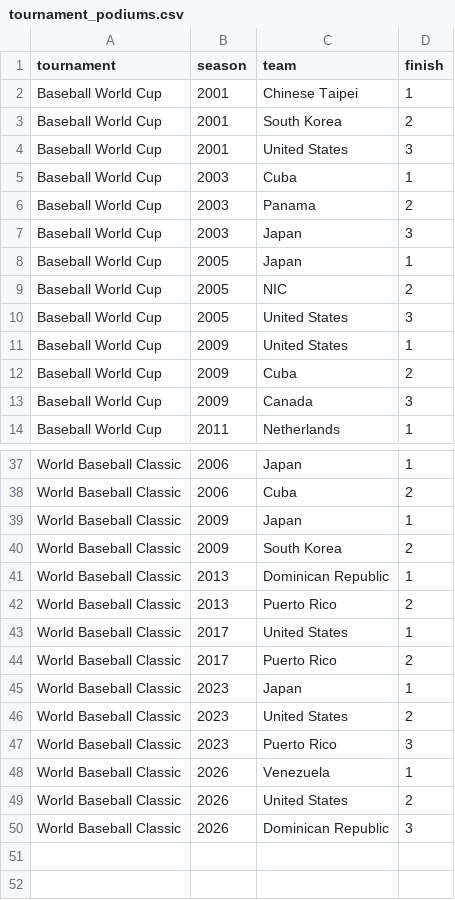
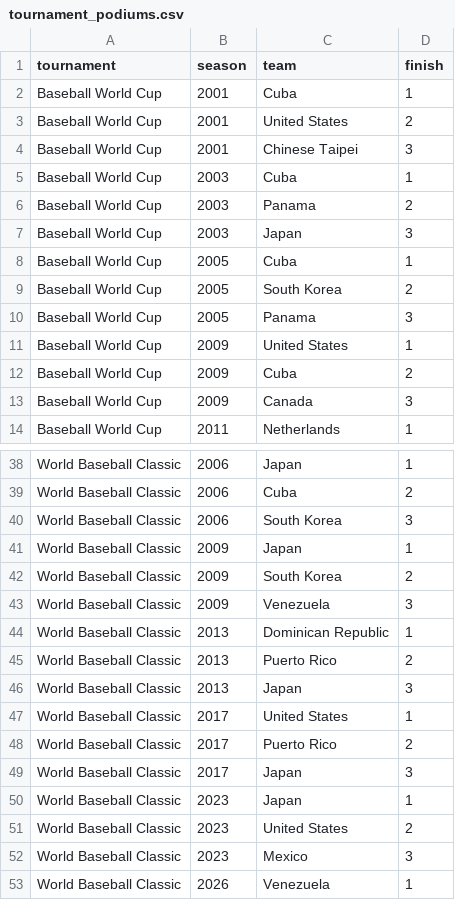
Before and after one commit to fakeronjan/ichiro, a CSV file: tournament_podiums.csv, drawn as a sheet; only a part is shown, gaps mark what is left out; the shorter side is filled out with more unchanged rows; the diff covers the shown part only.

```diff
--- a/tournament_podiums.csv
+++ b/tournament_podiums.csv
@@ -1,5 +1,5 @@
 tournament,season,team,finish
-Baseball World Cup,2001,Chinese Taipei,1
-Baseball World Cup,2001,South Korea,2
-Baseball World Cup,2001,United States,3
+Baseball World Cup,2001,Cuba,1
+Baseball World Cup,2001,United States,2
+Baseball World Cup,2001,Chinese Taipei,3
 Baseball World Cup,2003,Cuba,1
@@ -7,5 +7,5 @@ Baseball World Cup,2003,Panama,2
 Baseball World Cup,2003,Japan,3
-Baseball World Cup,2005,Japan,1
-Baseball World Cup,2005,NIC,2
-Baseball World Cup,2005,United States,3
+Baseball World Cup,2005,Cuba,1
+Baseball World Cup,2005,South Korea,2
+Baseball World Cup,2005,Panama,3
 Baseball World Cup,2009,United States,1
@@ -38,11 +39,15 @@ World Baseball Classic,2006,Japan,1
 World Baseball Classic,2006,Cuba,2
+World Baseball Classic,2006,South Korea,3
 World Baseball Classic,2009,Japan,1
 World Baseball Classic,2009,South Korea,2
+World Baseball Classic,2009,Venezuela,3
 World Baseball Classic,2013,Dominican Republic,1
 World Baseball Classic,2013,Puerto Rico,2
+World Baseball Classic,2013,Japan,3
 World Baseball Classic,2017,United States,1
 World Baseball Classic,2017,Puerto Rico,2
+World Baseball Classic,2017,Japan,3
 World Baseball Classic,2023,Japan,1
 World Baseball Classic,2023,United States,2
-World Baseball Classic,2023,Puerto Rico,3
+World Baseball Classic,2023,Mexico,3
 World Baseball Classic,2026,Venezuela,1
```
Also changed, not shown: 1 added row and 1 edited cell elsewhere in this file, all_games.csv, 49 other files.
